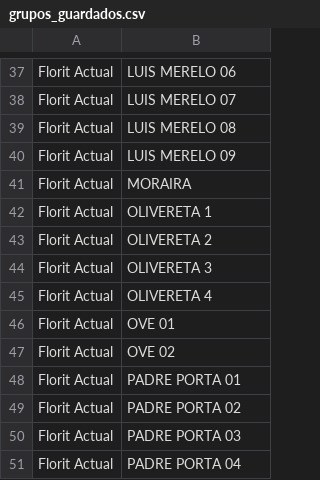
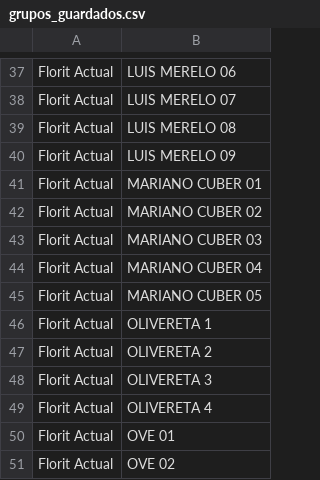
Before and after one commit to Eshkurkito/Revenue-Dashboard, a CSV file: grupos_guardados.csv, drawn as a sheet; only a part is shown, gaps mark what is left out; the shorter side is filled out with more unchanged rows.

```diff
--- a/grupos_guardados.csv
+++ b/grupos_guardados.csv
@@ -40,3 +40,7 @@ Florit Actual,LUIS MERELO 08
 Florit Actual,LUIS MERELO 09
-Florit Actual,MORAIRA
+Florit Actual,MARIANO CUBER 01
+Florit Actual,MARIANO CUBER 02
+Florit Actual,MARIANO CUBER 03
+Florit Actual,MARIANO CUBER 04
+Florit Actual,MARIANO CUBER 05
 Florit Actual,OLIVERETA 1
```
